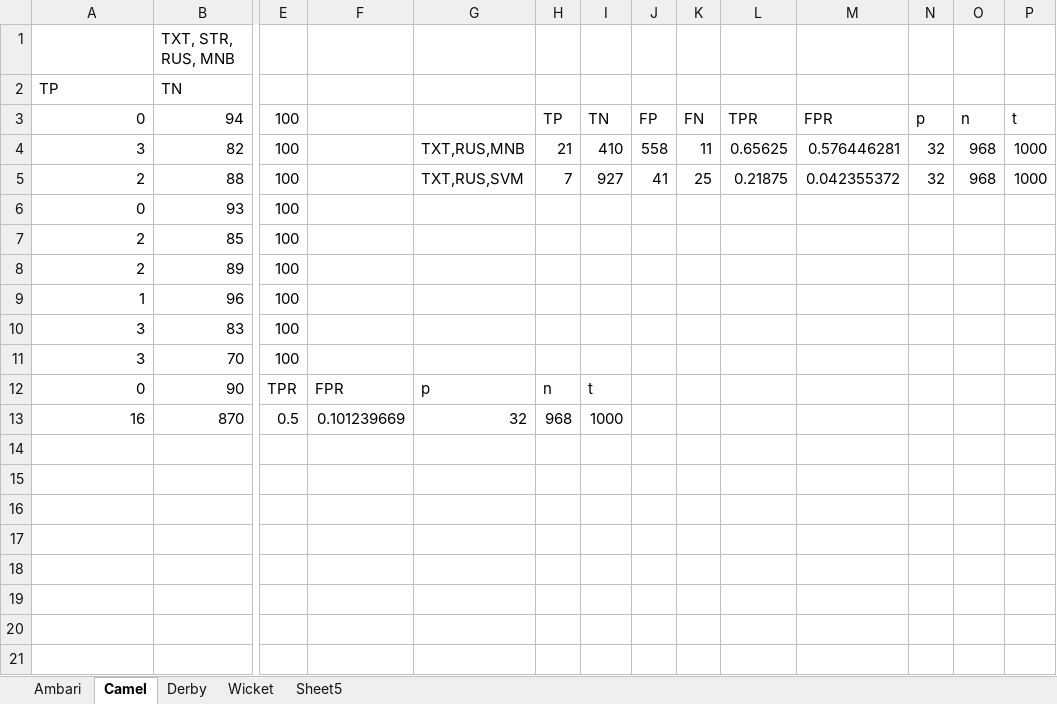
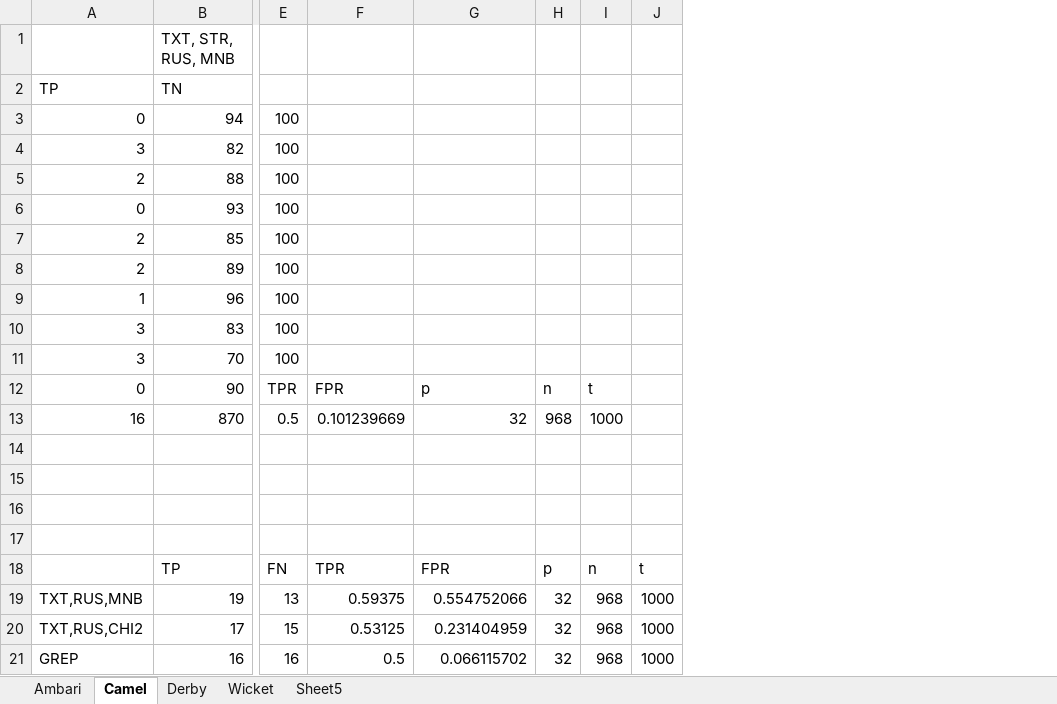
Before and after one commit to cd-dpk/impl-bug-report-classification, an Excel workbook: src/aggregate/res/Sec.xlsx, sheet Camel, drawn as a sheet; only a part is shown, gaps mark what is left out; values as stored, in another font and other column widths than the file's, no borders; removed rows and columns are numbered as before the commit, all else as after; rows hold the shown columns only; the diff names each change by its address in the sheet, - before the commit and + after, or states it on an @@ line.

```diff
--- a/src/aggregate/res/Sec.xlsx (sheet Camel)
+++ b/src/aggregate/res/Sec.xlsx (sheet Camel)
-column H, rows 3-13: TP | 21 | 7 |  |  |  |  |  |  | n | 968
-column I, rows 3-13: TN | 410 | 927 |  |  |  |  |  |  | t | 1000
-column J, rows 3-5: FP | 558 | 41
-column K, rows 3-5: FN | 11 | 25
-column L, rows 3-5: TPR | 0.65625 | 0.21875
-column M, rows 3-5: FPR | 0.576446281 | 0.042355372
-H3: p
+H3: (empty)
-I3: n
+I3: (empty)
-J3: t
+J3: (empty)
-G4: TXT,RUS,MNB
+G4: (empty)
-H4:H5: 32
+H4:H5: (empty)
-I4:I5: 968
+I4:I5: (empty)
-J4:J5: 1000
+J4:J5: (empty)
-G5: TXT,RUS,SVM
+G5: (empty)
-H12: (empty)
+H12: n
-I12: (empty)
+I12: t
-H13: (empty)
+H13: 968
-I13: (empty)
+I13: 1000
+row 14: (empty)
+row 15: (empty)
+row 16: (empty)
+row 17: (empty)
+row 18:  | TP | FN | TPR | FPR | p | n | t
+row 19: TXT,RUS,MNB | 19 | 13 | 0.59375 | 0.554752066 | 32 | 968 | 1000
+row 20: TXT,RUS,CHI2 | 17 | 15 | 0.53125 | 0.231404959 | 32 | 968 | 1000
+row 21: GREP | 16 | 16 | 0.5 | 0.066115702 | 32 | 968 | 1000
```
Also changed, not shown: sheet Derby, sheet Wicket, sheet Ambari, src/aggregate/res/Perf.xlsx, 56 other files.
